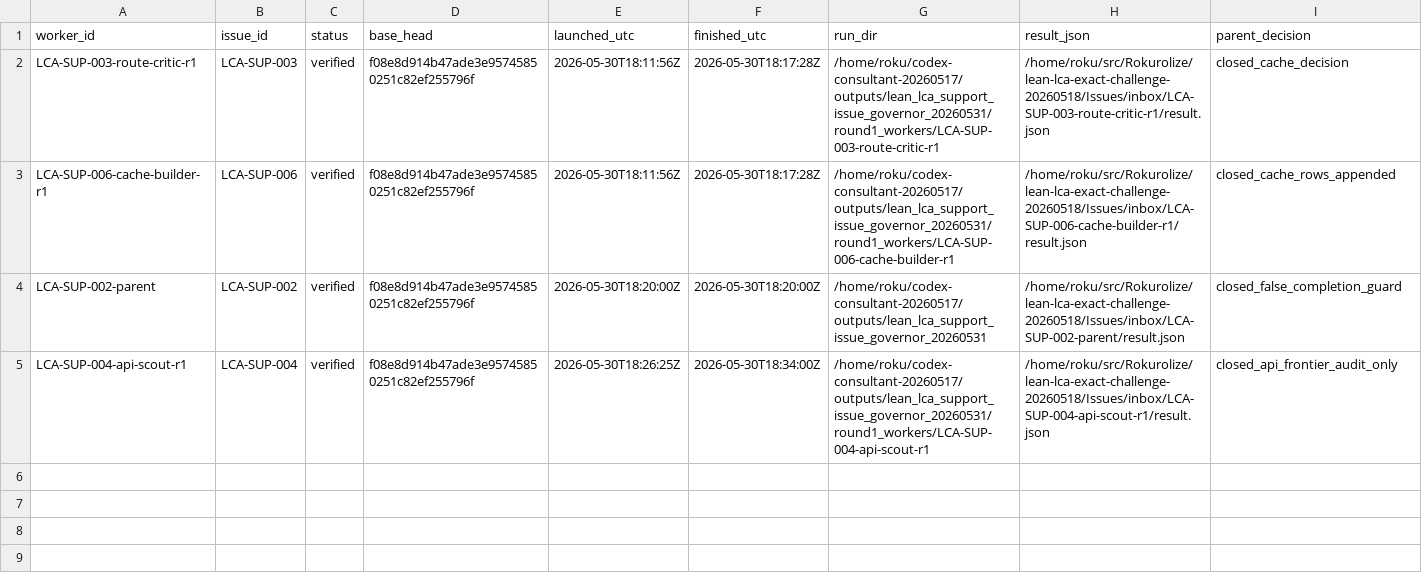
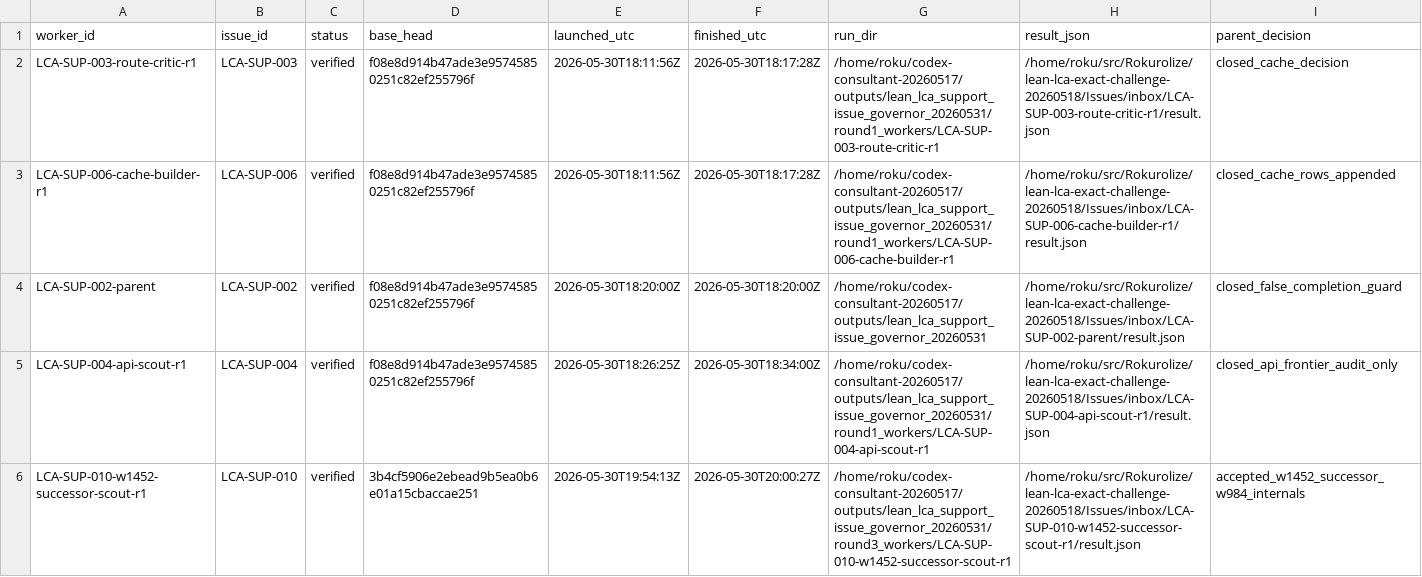
Before and after one commit to Rokurolize/lean-lca-exact-challenge-20260518, a TSV file: Issues/worker_registry.tsv, drawn as a sheet; the diff names each change by its address in the sheet, - before the commit and + after, or states it on an @@ line.

```diff
--- a/Issues/worker_registry.tsv
+++ b/Issues/worker_registry.tsv
+row 6: LCA-SUP-010-w1452-successor-scout-r1 | LCA-SUP-010 | verified | 3b4cf5906e2ebead9b5ea0b6e01a15cbaccae251 | 2026-05-30T19:54:13Z | 2026-05-30T20:00:27Z | /home/roku/codex-consultant-20260517/outputs/lean_lca_support_issue_governor_20260531/round3_workers/LCA-SUP-010-w1452-successor-scout-r1 | /home/roku/src/Rokurolize/lean-lca-exact-challenge-20260518/Issues/inbox/LCA-SUP-010-w1452-successor-scout-r1/result.json | accepted_w1452_successor_w984_internals
```
Also changed, not shown: Issues/support_issues.tsv, 4 other files.
